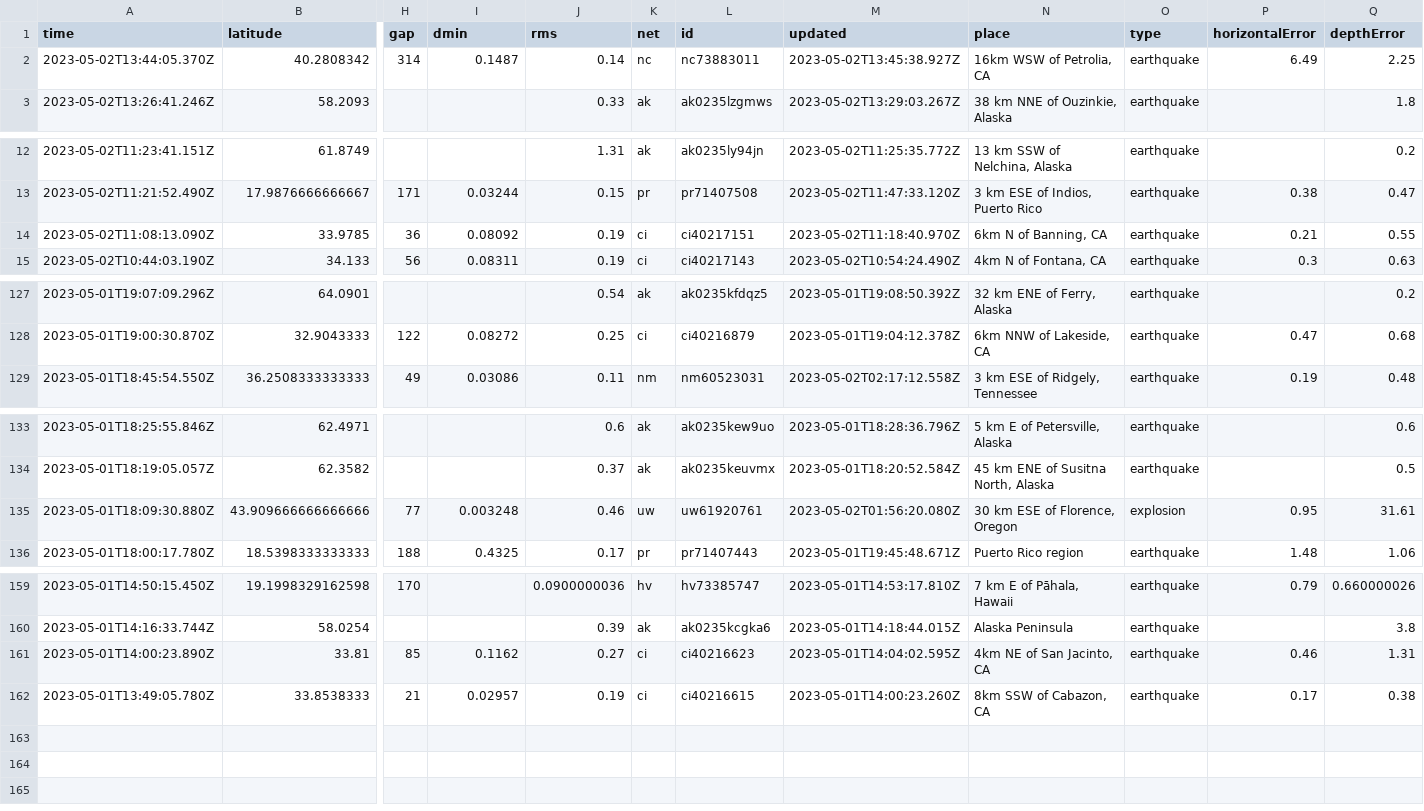
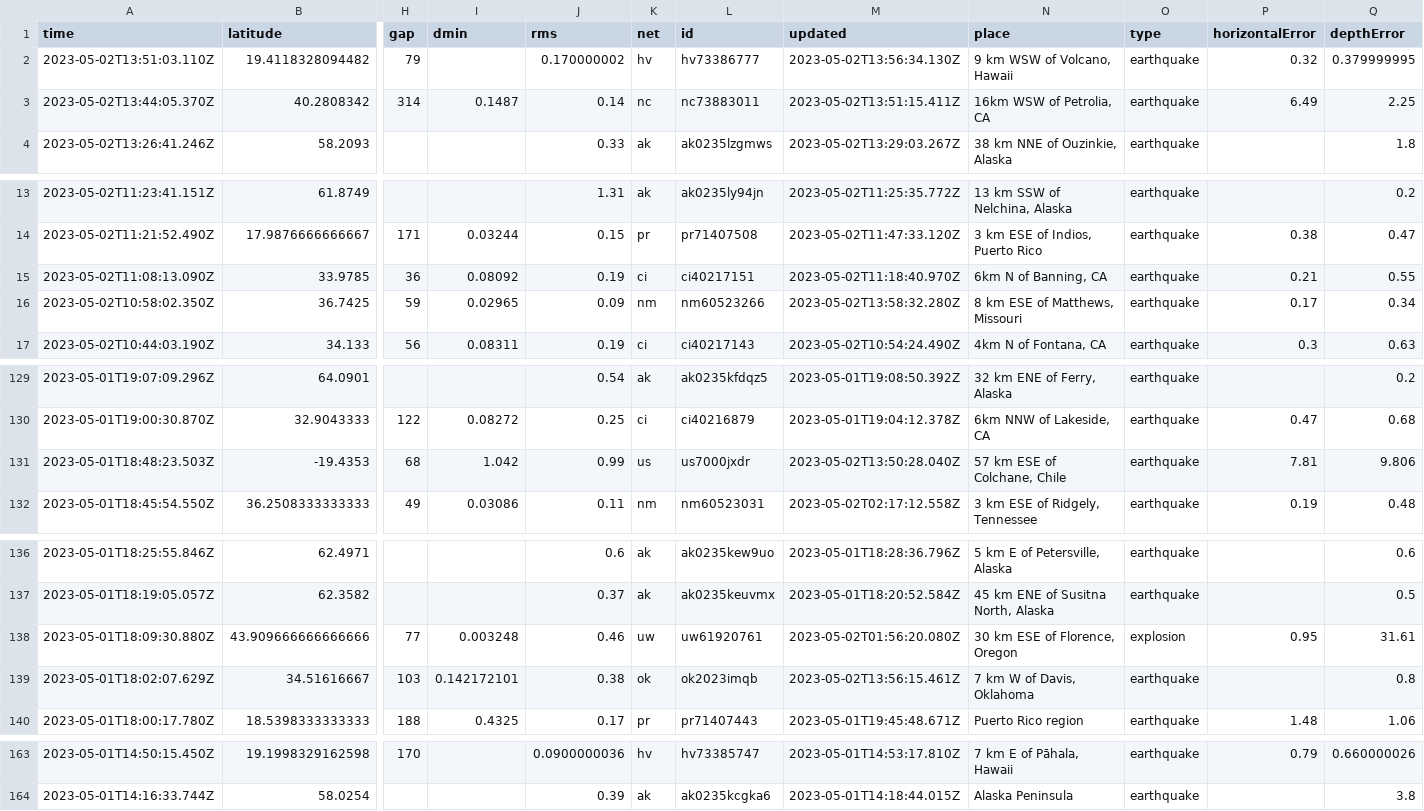
Before and after one commit to jemory/nicar22-github-actions-test, a CSV file: usgs_current.csv, drawn as a sheet; only a part is shown, gaps mark what is left out; removed rows and columns are numbered as before the commit, all else as after; rows hold the shown columns only; the diff names each change by its address in the sheet, - before the commit and + after, or states it on an @@ line.

```diff
--- a/usgs_current.csv
+++ b/usgs_current.csv
+row 2: 2023-05-02T13:51:03.110Z | 19.4118328094482 | 79 |  | 0.170000002 | hv | hv73386777 | 2023-05-02T13:56:34.130Z | 9 km WSW of Volcano, Hawaii | earthquake | 0.32 | 0.379999995
-M3 (updated): 2023-05-02T13:45:38.927Z
+M3 (updated): 2023-05-02T13:51:15.411Z
+row 16: 2023-05-02T10:58:02.350Z | 36.7425 | 59 | 0.02965 | 0.09 | nm | nm60523266 | 2023-05-02T13:58:32.280Z | 8 km ESE of Matthews, Missouri | earthquake | 0.17 | 0.34
+row 131: 2023-05-01T18:48:23.503Z | -19.4353 | 68 | 1.042 | 0.99 | us | us7000jxdr | 2023-05-02T13:50:28.040Z | 57 km ESE of Colchane, Chile | earthquake | 7.81 | 9.806
+row 139: 2023-05-01T18:02:07.629Z | 34.51616667 | 103 | 0.142172101 | 0.38 | ok | ok2023imqb | 2023-05-02T13:56:15.461Z | 7 km W of Davis, Oklahoma | earthquake |  | 0.8
-row 161: 2023-05-01T14:00:23.890Z | 33.81 | 85 | 0.1162 | 0.27 | ci | ci40216623 | 2023-05-01T14:04:02.595Z | 4km NE of San Jacinto, CA | earthquake | 0.46 | 1.31
-row 162: 2023-05-01T13:49:05.780Z | 33.8538333 | 21 | 0.02957 | 0.19 | ci | ci40216615 | 2023-05-01T14:00:23.260Z | 8km SSW of Cabazon, CA | earthquake | 0.17 | 0.38
```
